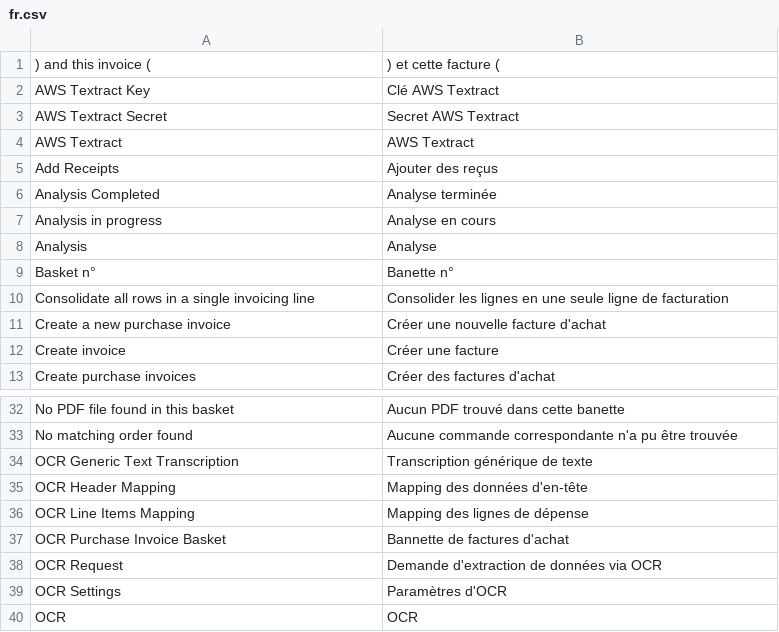
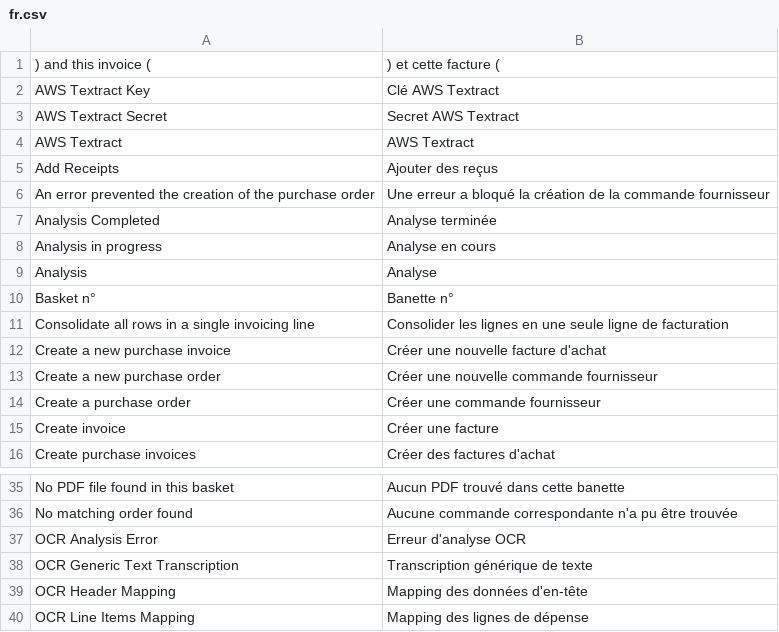
Before and after one commit to dokos-io/ocr, a CSV file: ocr/translations/fr.csv, drawn as a sheet; only a part is shown, gaps mark what is left out; the shorter side is filled out with more unchanged rows; the diff names each change by its address in the sheet, - before the commit and + after, or states it on an @@ line.

Commit message:
chore: french translations

```diff
--- a/ocr/translations/fr.csv
+++ b/ocr/translations/fr.csv
+row 6: An error prevented the creation of the purchase order | Une erreur a bloqué la création de la commande fournisseur
+row 13: Create a new purchase order | Créer une nouvelle commande fournisseur
+row 14: Create a purchase order | Créer une commande fournisseur
+row 37: OCR Analysis Error | Erreur d'analyse OCR
```
